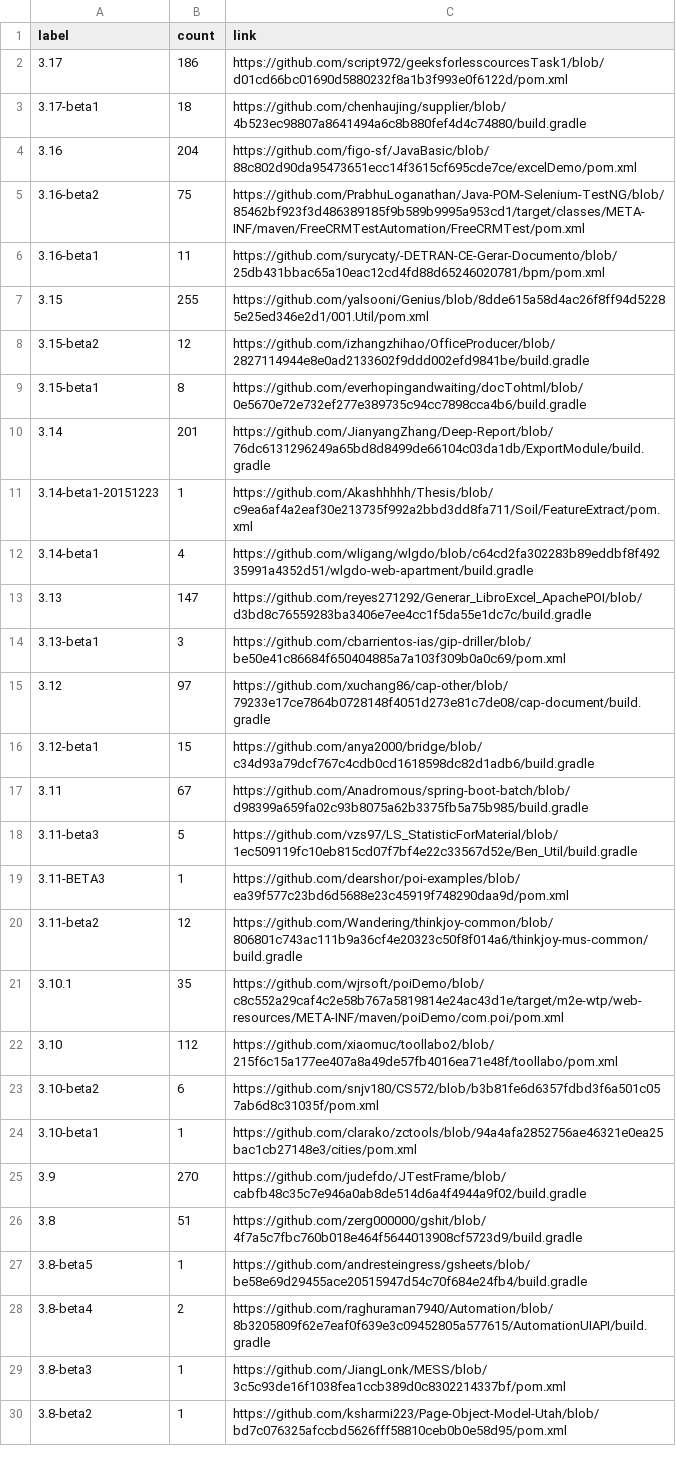
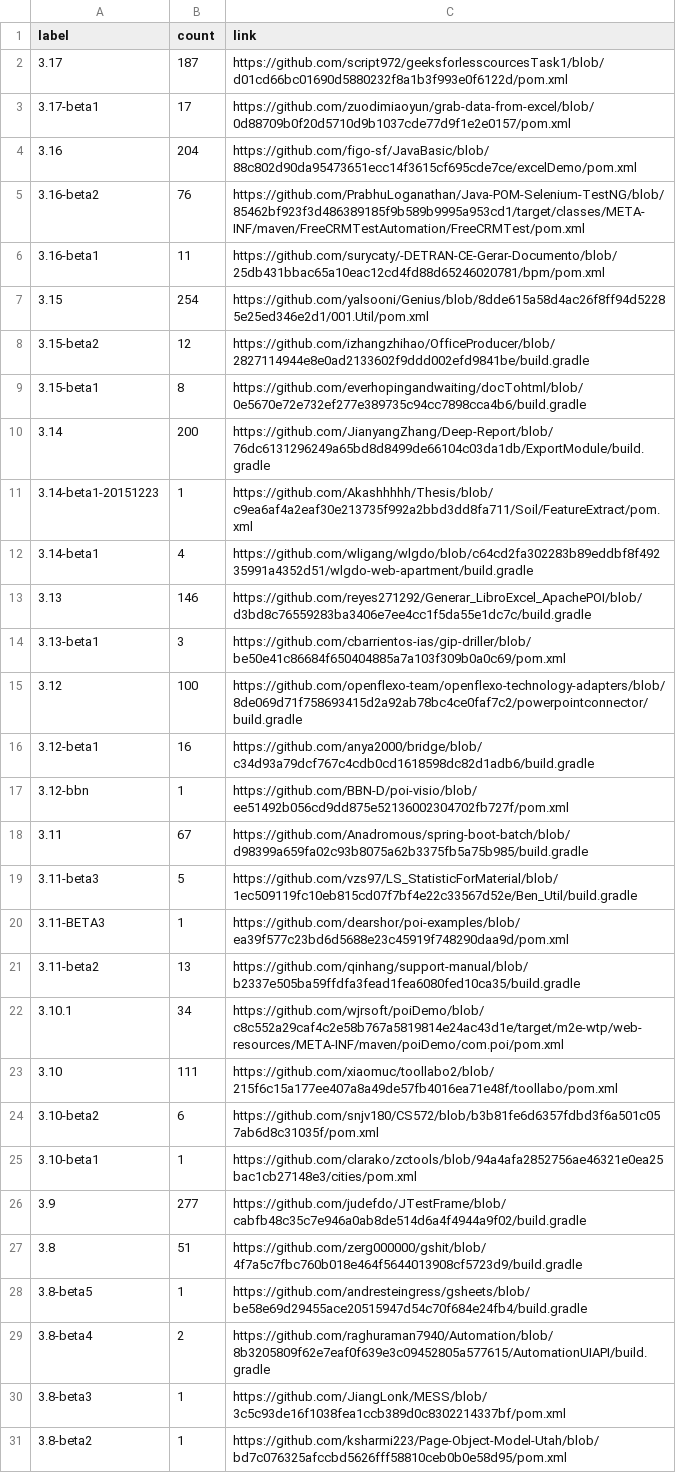
Before and after one commit to centic9/github-version-statistics, a CSV file: docs/resultsCurrent.csv, drawn as a sheet; only a part is shown; the diff covers the shown part only.

```diff
--- a/docs/resultsCurrent.csv
+++ b/docs/resultsCurrent.csv
@@ -1,17 +1,18 @@
 label,count,link
-3.17,186,https://github.com/script972/geeksforlesscourcesTask1/blob/d01cd66bc01690d5880232f8a1b3f993e0f6122d/pom.xml
-3.17-beta1,18,https://github.com/chenhaujing/supplier/blob/4b523ec98807a8641494a6c8b880fef4d4c74880/build.gradle
+3.17,187,https://github.com/script972/geeksforlesscourcesTask1/blob/d01cd66bc01690d5880232f8a1b3f993e0f6122d/pom.xml
+3.17-beta1,17,https://github.com/zuodimiaoyun/grab-data-from-excel/blob/0d88709b0f20d5710d9b1037cde77d9f1e2e0157/pom.xml
 3.16,204,https://github.com/figo-sf/JavaBasic/blob/88c802d90da95473651ecc14f3615cf695cde7ce/excelDemo/pom.xml
-3.16-beta2,75,https://github.com/PrabhuLoganathan/Java-POM-Selenium-TestNG/blob/85462bf923f3d486389185f9b589b9995a953cd1/target/classes/META-INF/maven/FreeCRMTestAutomation/FreeCRMTest/pom.xml
+3.16-beta2,76,https://github.com/PrabhuLoganathan/Java-POM-Selenium-TestNG/blob/85462bf923f3d486389185f9b589b9995a953cd1/target/classes/META-INF/maven/FreeCRMTestAutomation/FreeCRMTest/pom.xml
 3.16-beta1,11,https://github.com/surycaty/-DETRAN-CE-Gerar-Documento/blob/25db431bbac65a10eac12cd4fd88d65246020781/bpm/pom.xml
-3.15,255,https://github.com/yalsooni/Genius/blob/8dde615a58d4ac26f8ff94d52285e25ed346e2d1/001.Util/pom.xml
+3.15,254,https://github.com/yalsooni/Genius/blob/8dde615a58d4ac26f8ff94d52285e25ed346e2d1/001.Util/pom.xml
 3.15-beta2,12,https://github.com/izhangzhihao/OfficeProducer/blob/2827114944e8e0ad2133602f9ddd002efd9841be/build.gradle
 3.15-beta1,8,https://github.com/everhopingandwaiting/docTohtml/blob/0e5670e72e732ef277e389735c94cc7898cca4b6/build.gradle
-3.14,201,https://github.com/JianyangZhang/Deep-Report/blob/76dc6131296249a65bd8d8499de66104c03da1db/ExportModule/build.gradle
+3.14,200,https://github.com/JianyangZhang/Deep-Report/blob/76dc6131296249a65bd8d8499de66104c03da1db/ExportModule/build.gradle
 3.14-beta1-20151223,1,https://github.com/Akashhhhh/Thesis/blob/c9ea6af4a2eaf30e213735f992a2bbd3dd8fa711/Soil/FeatureExtract/pom.xml
 3.14-beta1,4,https://github.com/wligang/wlgdo/blob/c64cd2fa302283b89eddbf8f49235991a4352d51/wlgdo-web-apartment/build.gradle
-3.13,147,https://github.com/reyes271292/Generar_LibroExcel_ApachePOI/blob/d3bd8c76559283ba3406e7ee4cc1f5da55e1dc7c/build.gradle
+3.13,146,https://github.com/reyes271292/Generar_LibroExcel_ApachePOI/blob/d3bd8c76559283ba3406e7ee4cc1f5da55e1dc7c/build.gradle
 3.13-beta1,3,https://github.com/cbarrientos-ias/gip-driller/blob/be50e41c86684f650404885a7a103f309b0a0c69/pom.xml
-3.12,97,https://github.com/xuchang86/cap-other/blob/79233e17ce7864b0728148f4051d273e81c7de08/cap-document/build.gradle
-3.12-beta1,15,https://github.com/anya2000/bridge/blob/c34d93a79dcf767c4cdb0cd1618598dc82d1adb6/build.gradle
+3.12,100,https://github.com/openflexo-team/openflexo-technology-adapters/blob/8de069d71f758693415d2a92ab78bc4ce0faf7c2/powerpointconnector/build.gradle
+3.12-beta1,16,https://github.com/anya2000/bridge/blob/c34d93a79dcf767c4cdb0cd1618598dc82d1adb6/build.gradle
+3.12-bbn,1,https://github.com/BBN-D/poi-visio/blob/ee51492b056cd9dd875e52136002304702fb727f/pom.xml
 3.11,67,https://github.com/Anadromous/spring-boot-batch/blob/d98399a659fa02c93b8075a62b3375fb5a75b985/build.gradle
@@ -19,8 +20,8 @@ label,count,link
 3.11-BETA3,1,https://github.com/dearshor/poi-examples/blob/ea39f577c23bd6d5688e23c45919f748290daa9d/pom.xml
-3.11-beta2,12,https://github.com/Wandering/thinkjoy-common/blob/806801c743ac111b9a36cf4e20323c50f8f014a6/thinkjoy-mus-common/build.gradle
-3.10.1,35,https://github.com/wjrsoft/poiDemo/blob/c8c552a29caf4c2e58b767a5819814e24ac43d1e/target/m2e-wtp/web-resources/META-INF/maven/poiDemo/com.poi/pom.xml
-3.10,112,https://github.com/xiaomuc/toollabo2/blob/215f6c15a177ee407a8a49de57fb4016ea71e48f/toollabo/pom.xml
+3.11-beta2,13,https://github.com/qinhang/support-manual/blob/b2337e505ba59ffdfa3fead1fea6080fed10ca35/build.gradle
+3.10.1,34,https://github.com/wjrsoft/poiDemo/blob/c8c552a29caf4c2e58b767a5819814e24ac43d1e/target/m2e-wtp/web-resources/META-INF/maven/poiDemo/com.poi/pom.xml
+3.10,111,https://github.com/xiaomuc/toollabo2/blob/215f6c15a177ee407a8a49de57fb4016ea71e48f/toollabo/pom.xml
 3.10-beta2,6,https://github.com/snjv180/CS572/blob/b3b81fe6d6357fdbd3f6a501c057ab6d8c31035f/pom.xml
 3.10-beta1,1,https://github.com/clarako/zctools/blob/94a4afa2852756ae46321e0ea25bac1cb27148e3/cities/pom.xml
-3.9,270,https://github.com/judefdo/JTestFrame/blob/cabfb48c35c7e946a0ab8de514d6a4f4944a9f02/build.gradle
+3.9,277,https://github.com/judefdo/JTestFrame/blob/cabfb48c35c7e946a0ab8de514d6a4f4944a9f02/build.gradle
 3.8,51,https://github.com/zerg000000/gshit/blob/4f7a5c7fbc760b018e464f5644013908cf5723d9/build.gradle
```
Also changed, not shown: 1 removed row and 2 edited cells elsewhere in this file, docs/_data/versionChanges.csv, docs/resultsAll.csv, 5 other files.
